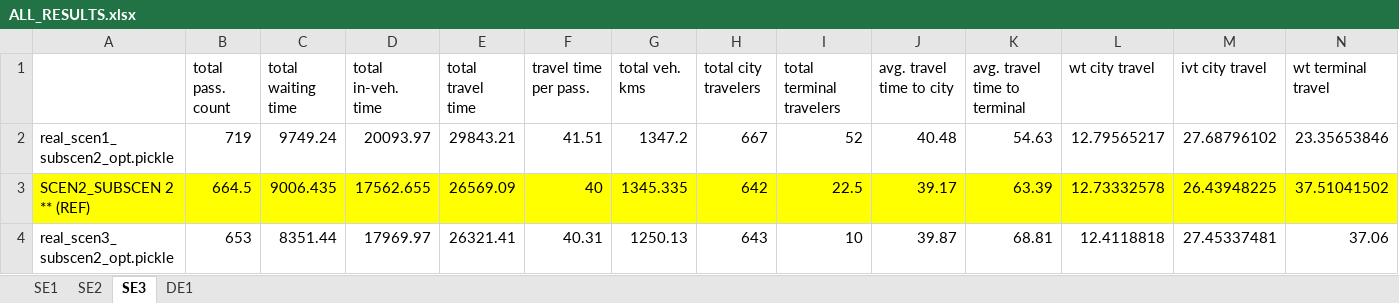
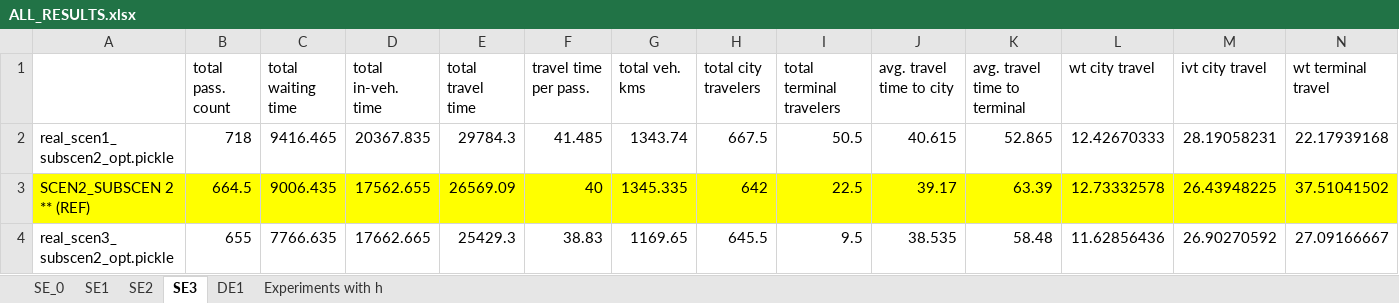
Before and after one commit to TbrBrbs97/thesis-don-pbs, an Excel workbook: Results/ALL_RESULTS.xlsx, sheet SE3, drawn as a sheet; only a part is shown; values as stored, in another font and other column widths than the file's, no borders; the diff covers the shown part only; the diff names each change by its address in the sheet, - before the commit and + after, or states it on an @@ line.

```diff
--- a/Results/ALL_RESULTS.xlsx (sheet SE3)
+++ b/Results/ALL_RESULTS.xlsx (sheet SE3)
+sheet tab: SE_0
+sheet tab: Experiments with h
-B2 (total pass. count): 719
+B2 (total pass. count): 718
-C2 (total waiting time): 9749.24
+C2 (total waiting time): 9416.465
-D2 (total in-veh. time): 20093.97
+D2 (total in-veh. time): 20367.835
-E2 (total travel time): 29843.21
+E2 (total travel time): 29784.3
-F2 (travel time per pass.): 41.51
+F2 (travel time per pass.): 41.485
-G2 (total veh. kms): 1347.2
+G2 (total veh. kms): 1343.74
-H2 (total city travelers): 667
+H2 (total city travelers): 667.5
-I2 (total terminal travelers): 52
+I2 (total terminal travelers): 50.5
-J2 (avg. travel time to city): 40.48
+J2 (avg. travel time to city): 40.615
-K2 (avg. travel time to terminal): 54.63
+K2 (avg. travel time to terminal): 52.865
-L2 (wt city travel): 12.79565217
+L2 (wt city travel): 12.42670333
-M2 (ivt city travel): 27.68796102
+M2 (ivt city travel): 28.19058231
-N2 (wt terminal travel): 23.35653846
+N2 (wt terminal travel): 22.17939168
-B4 (total pass. count): 653
+B4 (total pass. count): 655
-C4 (total waiting time): 8351.44
+C4 (total waiting time): 7766.635
-D4 (total in-veh. time): 17969.97
+D4 (total in-veh. time): 17662.665
-E4 (total travel time): 26321.41
+E4 (total travel time): 25429.3
-F4 (travel time per pass.): 40.31
+F4 (travel time per pass.): 38.83
-G4 (total veh. kms): 1250.13
+G4 (total veh. kms): 1169.65
-H4 (total city travelers): 643
+H4 (total city travelers): 645.5
-I4 (total terminal travelers): 10
+I4 (total terminal travelers): 9.5
-J4 (avg. travel time to city): 39.87
+J4 (avg. travel time to city): 38.535
-K4 (avg. travel time to terminal): 68.81
+K4 (avg. travel time to terminal): 58.48
-L4 (wt city travel): 12.4118818
+L4 (wt city travel): 11.62856436
-M4 (ivt city travel): 27.45337481
+M4 (ivt city travel): 26.90270592
-N4 (wt terminal travel): 37.06
+N4 (wt terminal travel): 27.09166667
```
Also changed, not shown: 2 edited cells elsewhere in this sheet, sheet DE1, sheet SE2, Data/Demand rates/DemandInputSmallD2.xlsx, Results/SE_1static_experiments_1.xlsx, 32 other files.
